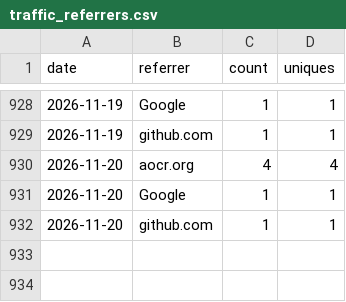
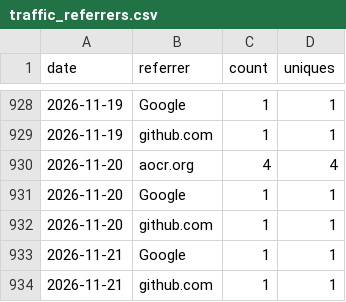
Before and after one commit to nasuni-labs/local-nasuni-management-mcp-server, a CSV file: data/traffic_referrers.csv, drawn as a sheet; only a part is shown, gaps mark what is left out; the diff names each change by its address in the sheet, - before the commit and + after, or states it on an @@ line.

```diff
--- a/data/traffic_referrers.csv
+++ b/data/traffic_referrers.csv
+row 933: 2026-11-21 | Google | 1 | 1
+row 934: 2026-11-21 | github.com | 1 | 1
```
Also changed, not shown: data/traffic_clones.csv, data/traffic_paths.csv, 1 other file.
